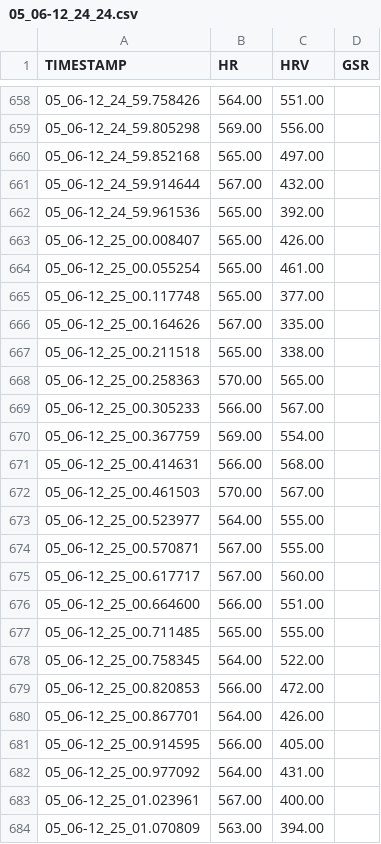
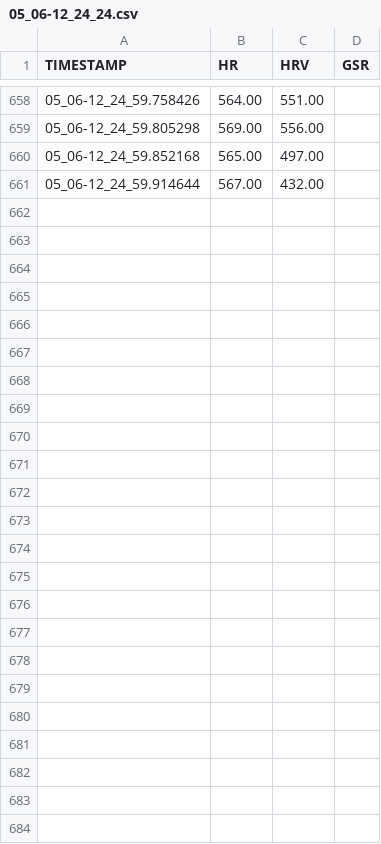
Before and after one commit to ajoha14/MED10, a CSV file: Logs/Water/P17/05_06-12_24_24.csv, drawn as a sheet; only a part is shown, gaps mark what is left out; the diff names each change by its address in the sheet, - before the commit and + after, or states it on an @@ line.

```diff
--- a/Logs/Water/P17/05_06-12_24_24.csv
+++ b/Logs/Water/P17/05_06-12_24_24.csv
-row 662: 05_06-12_24_59.961536 | 565.00 | 392.00
-row 663: 05_06-12_25_00.008407 | 565.00 | 426.00
-row 664: 05_06-12_25_00.055254 | 565.00 | 461.00
-row 665: 05_06-12_25_00.117748 | 565.00 | 377.00
-row 666: 05_06-12_25_00.164626 | 567.00 | 335.00
-row 667: 05_06-12_25_00.211518 | 565.00 | 338.00
-row 668: 05_06-12_25_00.258363 | 570.00 | 565.00
-row 669: 05_06-12_25_00.305233 | 566.00 | 567.00
-row 670: 05_06-12_25_00.367759 | 569.00 | 554.00
-row 671: 05_06-12_25_00.414631 | 566.00 | 568.00
-row 672: 05_06-12_25_00.461503 | 570.00 | 567.00
-row 673: 05_06-12_25_00.523977 | 564.00 | 555.00
-row 674: 05_06-12_25_00.570871 | 567.00 | 555.00
-row 675: 05_06-12_25_00.617717 | 567.00 | 560.00
-row 676: 05_06-12_25_00.664600 | 566.00 | 551.00
-row 677: 05_06-12_25_00.711485 | 565.00 | 555.00
-row 678: 05_06-12_25_00.758345 | 564.00 | 522.00
-row 679: 05_06-12_25_00.820853 | 566.00 | 472.00
-row 680: 05_06-12_25_00.867701 | 564.00 | 426.00
-row 681: 05_06-12_25_00.914595 | 566.00 | 405.00
-row 682: 05_06-12_25_00.977092 | 564.00 | 431.00
-row 683: 05_06-12_25_01.023961 | 567.00 | 400.00
-row 684: 05_06-12_25_01.070809 | 563.00 | 394.00
```
Also changed, not shown: Logs/Water/P16/05_06-12_15_06.csv, Logs/Water/P18/05_06-12_35_37.csv, 14 other files.
